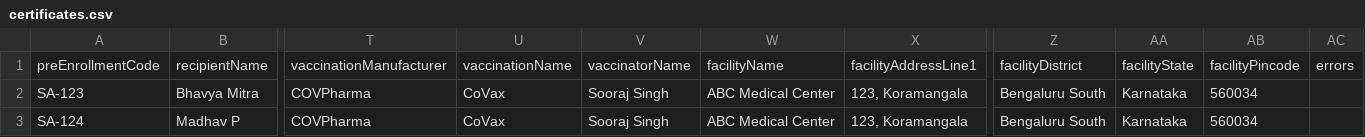
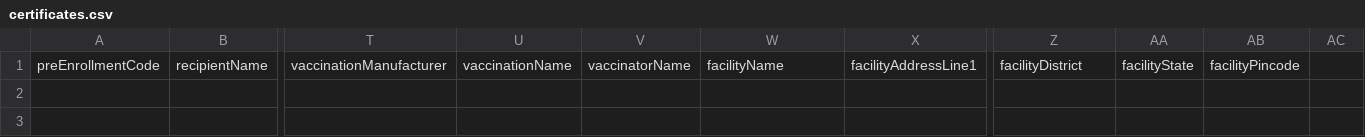
Before and after one commit to egovernments/DIVOC, a CSV file: interfaces/certificates.csv, drawn as a sheet; only a part is shown, gaps mark what is left out; rows hold the shown columns only; the diff names each change by its address in the sheet, - before the commit and + after, or states it on an @@ line.

```diff
--- a/interfaces/certificates.csv
+++ b/interfaces/certificates.csv
-AC1: errors
+AC1: (empty)
-row 2: SA-123 | Bhavya Mitra | COVPharma | CoVax | Sooraj Singh | ABC Medical Center | 123, Koramangala | Bengaluru South | Karnataka | 560034
-row 3: SA-124 | Madhav P | COVPharma | CoVax | Sooraj Singh | ABC Medical Center | 123, Koramangala | Bengaluru South | Karnataka | 560034
```
Also changed, not shown: interfaces/facilities.csv, 3 other files.
